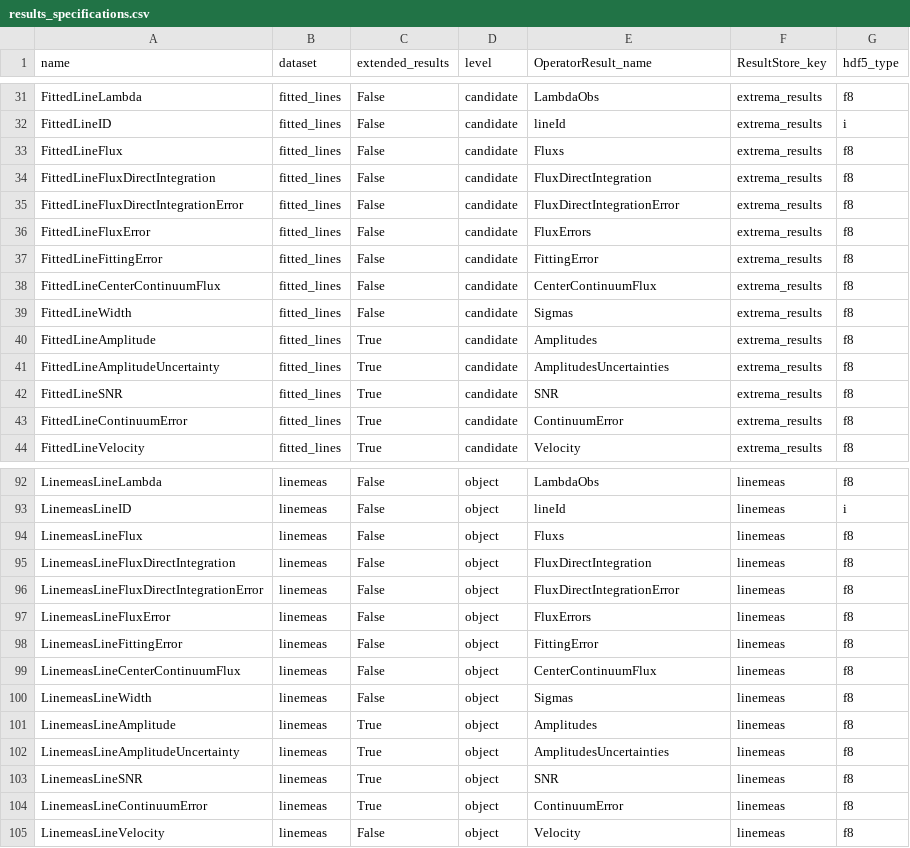
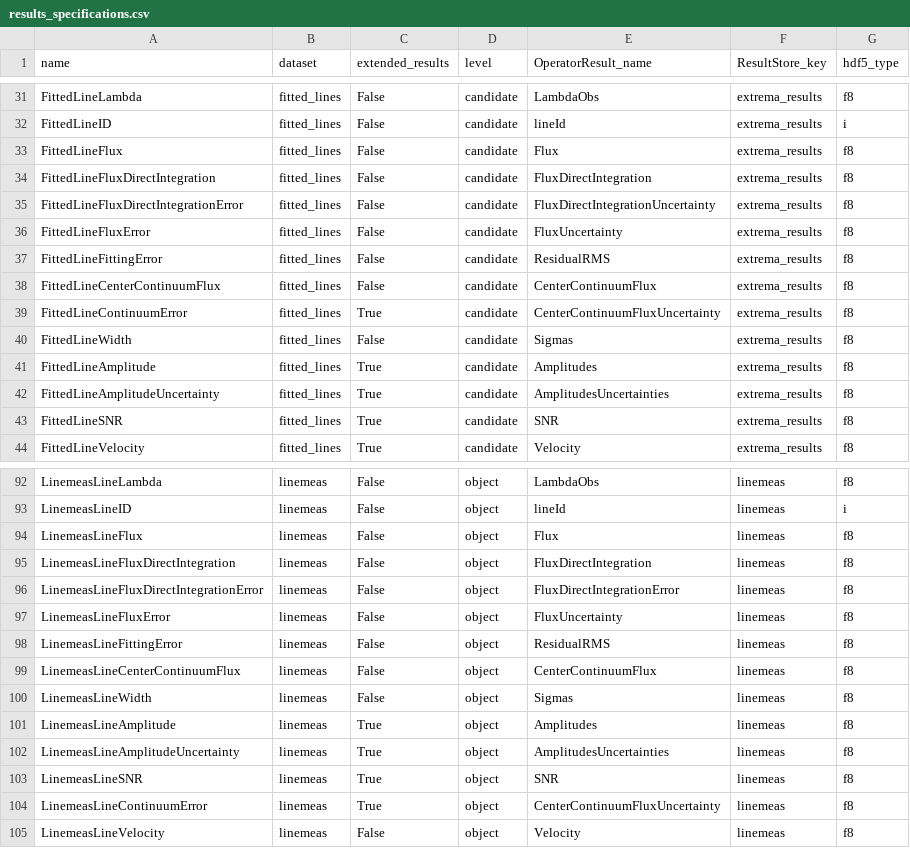
Before and after one commit to Subaru-PFS/drp_1d, a CSV file: pylibamazed/auxdir/pylibamazed/results_specifications.csv, drawn as a sheet; only a part is shown, gaps mark what is left out.

```diff
--- a/pylibamazed/auxdir/pylibamazed/results_specifications.csv
+++ b/pylibamazed/auxdir/pylibamazed/results_specifications.csv
@@ -32,8 +32,9 @@ FittedLineLambda	fitted_lines	False	candidate	LambdaObs	extrema_results	f8
 FittedLineID	fitted_lines	False	candidate	lineId	extrema_results	i
-FittedLineFlux	fitted_lines	False	candidate	Fluxs	extrema_results	f8
+FittedLineFlux	fitted_lines	False	candidate	Flux	extrema_results	f8
 FittedLineFluxDirectIntegration	fitted_lines	False	candidate	FluxDirectIntegration	extrema_results	f8
-FittedLineFluxDirectIntegrationError	fitted_lines	False	candidate	FluxDirectIntegrationError	extrema_results	f8
-FittedLineFluxError	fitted_lines	False	candidate	FluxErrors	extrema_results	f8
-FittedLineFittingError	fitted_lines	False	candidate	FittingError	extrema_results	f8
+FittedLineFluxDirectIntegrationError	fitted_lines	False	candidate	FluxDirectIntegrationUncertainty	extrema_results	f8
+FittedLineFluxError	fitted_lines	False	candidate	FluxUncertainty	extrema_results	f8
+FittedLineFittingError	fitted_lines	False	candidate	ResidualRMS	extrema_results	f8
 FittedLineCenterContinuumFlux	fitted_lines	False	candidate	CenterContinuumFlux	extrema_results	f8
+FittedLineContinuumError	fitted_lines	True	candidate	CenterContinuumFluxUncertainty	extrema_results	f8
 FittedLineWidth	fitted_lines	False	candidate	Sigmas	extrema_results	f8
@@ -42,3 +43,2 @@ FittedLineAmplitudeUncertainty	fitted_lines	True	candidate	AmplitudesUncertainti
 FittedLineSNR	fitted_lines	True	candidate	SNR	extrema_results	f8
-FittedLineContinuumError	fitted_lines	True	candidate	ContinuumError	extrema_results	f8
 FittedLineVelocity	fitted_lines	True	candidate	Velocity	extrema_results	f8
@@ -93,7 +93,7 @@ LinemeasLineLambda	linemeas	False	object	LambdaObs	linemeas	f8
 LinemeasLineID	linemeas	False	object	lineId	linemeas	i
-LinemeasLineFlux	linemeas	False	object	Fluxs	linemeas	f8
+LinemeasLineFlux	linemeas	False	object	Flux	linemeas	f8
 LinemeasLineFluxDirectIntegration	linemeas	False	object	FluxDirectIntegration	linemeas	f8
 LinemeasLineFluxDirectIntegrationError	linemeas	False	object	FluxDirectIntegrationError	linemeas	f8
-LinemeasLineFluxError	linemeas	False	object	FluxErrors	linemeas	f8
-LinemeasLineFittingError	linemeas	False	object	FittingError	linemeas	f8
+LinemeasLineFluxError	linemeas	False	object	FluxUncertainty	linemeas	f8
+LinemeasLineFittingError	linemeas	False	object	ResidualRMS	linemeas	f8
 LinemeasLineCenterContinuumFlux	linemeas	False	object	CenterContinuumFlux	linemeas	f8
@@ -103,3 +103,3 @@ LinemeasLineAmplitudeUncertainty	linemeas	True	object	AmplitudesUncertainties	li
 LinemeasLineSNR	linemeas	True	object	SNR	linemeas	f8
-LinemeasLineContinuumError	linemeas	True	object	ContinuumError	linemeas	f8
+LinemeasLineContinuumError	linemeas	True	object	CenterContinuumFluxUncertainty	linemeas	f8
 LinemeasLineVelocity	linemeas	False	object	Velocity	linemeas	f8
```
Also changed, not shown: 10 other files.
